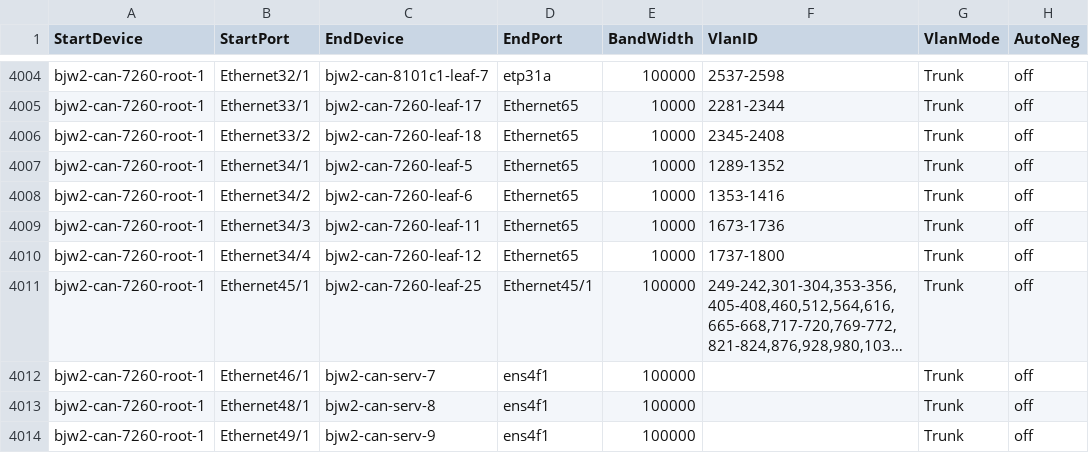
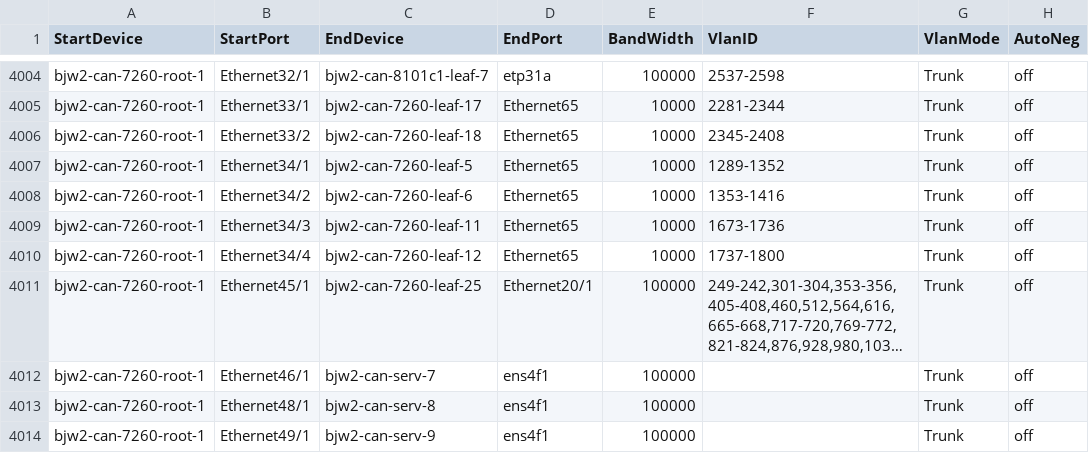
Before and after one commit to sakshamkhurana21/sonic-mgmt, a CSV file: ansible/files/sonic_bjw2_links.csv, drawn as a sheet; only a part is shown, gaps mark what is left out; long unchanged cells end in …; the diff names each change by its address in the sheet, - before the commit and + after, or states it on an @@ line.

```diff
--- a/ansible/files/sonic_bjw2_links.csv
+++ b/ansible/files/sonic_bjw2_links.csv
-D4011 (EndPort): Ethernet45/1
+D4011 (EndPort): Ethernet20/1
```
Also changed, not shown: ansible/files/sonic_strtk5_links.csv, 9 other files.
